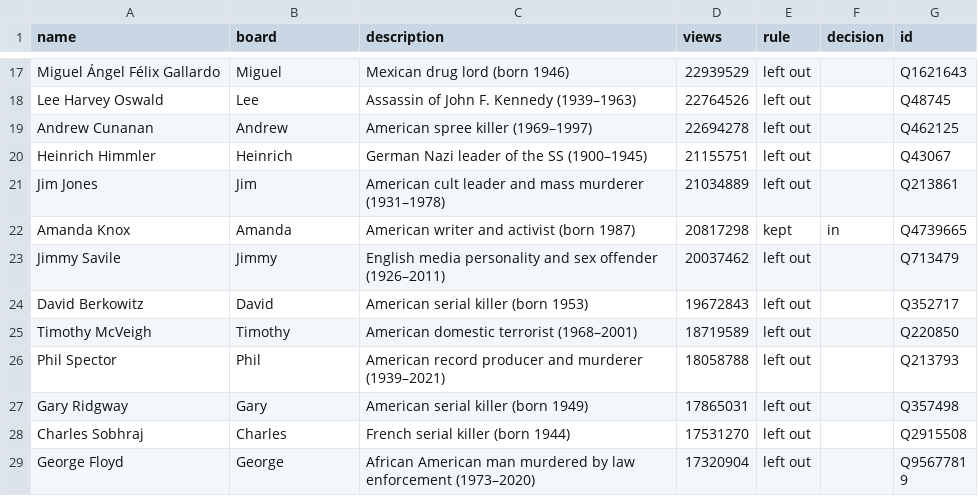
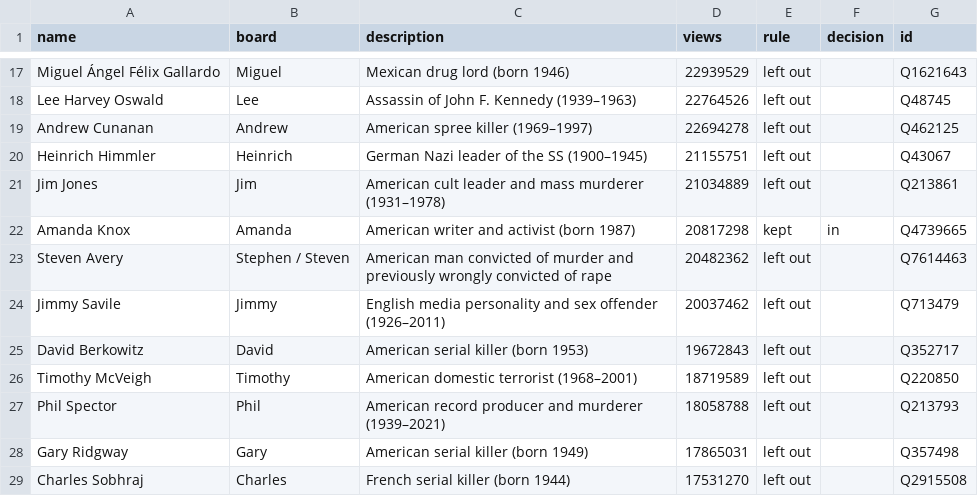
Before and after one commit to peteowen1/know-it-all, a CSV file: scripts/famous-left-out.csv, drawn as a sheet; only a part is shown, gaps mark what is left out; the shorter side is filled out with more unchanged rows.

```diff
--- a/scripts/famous-left-out.csv
+++ b/scripts/famous-left-out.csv
@@ -22,2 +22,3 @@ Jim Jones,Jim,American cult leader and mass murderer (1931–1978),21034889,left
 Amanda Knox,Amanda,American writer and activist (born 1987),20817298,kept,in,Q4739665
+Steven Avery,Stephen / Steven,American man convicted of murder and previously wrongly convicted of rape,20482362,left out,,Q7614463
 Jimmy Savile,Jimmy,English media personality and sex offender (1926–2011),20037462,left out,,Q713479
```
Also changed, not shown: 6 other files.
